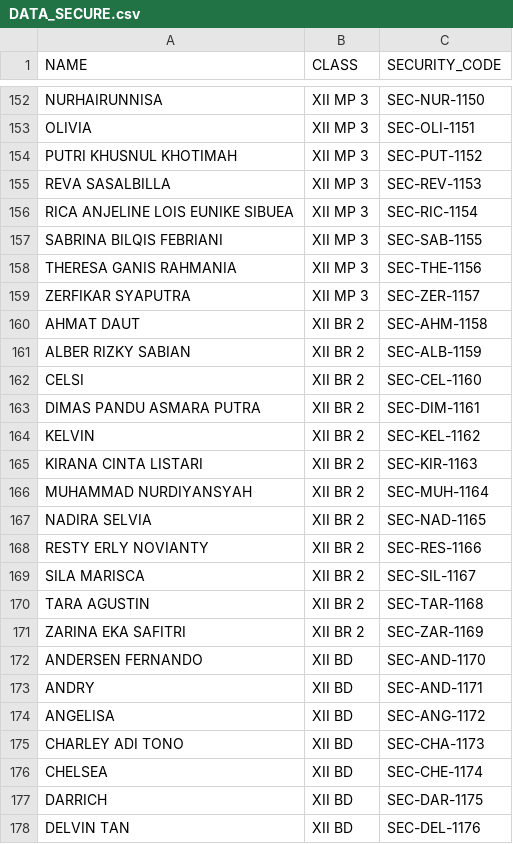
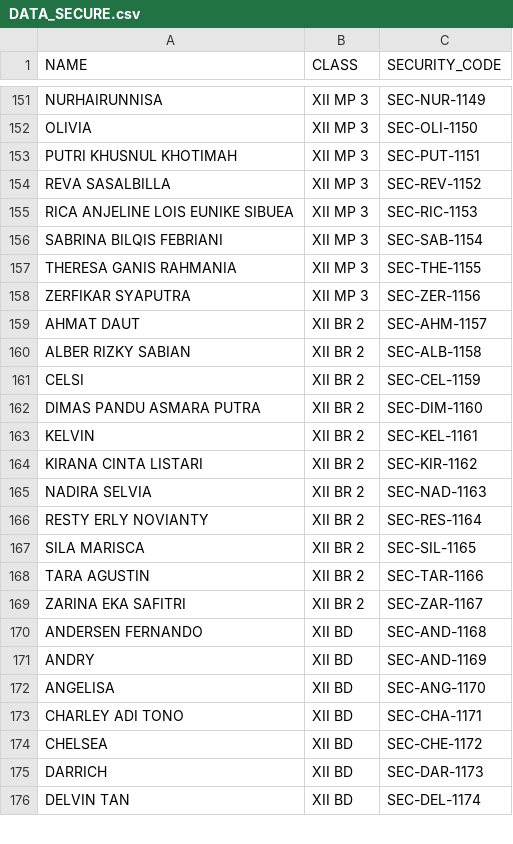
Before and after one commit to zlashdthestaff-code/qr-scanner-laravel, a CSV file: storage/app/DATA_SECURE.csv, drawn as a sheet; only a part is shown, gaps mark what is left out; removed rows and columns are numbered as before the commit, all else as after; the diff covers the shown part only; the diff names each change by its address in the sheet, - before the commit and + after, or states it on an @@ line.

```diff
--- a/storage/app/DATA_SECURE.csv
+++ b/storage/app/DATA_SECURE.csv
-C151 (SECURITY_CODE): SEC-NUR-1150
+C151 (SECURITY_CODE): SEC-NUR-1149
-C152 (SECURITY_CODE): SEC-OLI-1151
+C152 (SECURITY_CODE): SEC-OLI-1150
-C153 (SECURITY_CODE): SEC-PUT-1152
+C153 (SECURITY_CODE): SEC-PUT-1151
-C154 (SECURITY_CODE): SEC-REV-1153
+C154 (SECURITY_CODE): SEC-REV-1152
-C155 (SECURITY_CODE): SEC-RIC-1154
+C155 (SECURITY_CODE): SEC-RIC-1153
-C156 (SECURITY_CODE): SEC-SAB-1155
+C156 (SECURITY_CODE): SEC-SAB-1154
-C157 (SECURITY_CODE): SEC-THE-1156
+C157 (SECURITY_CODE): SEC-THE-1155
-C158 (SECURITY_CODE): SEC-ZER-1157
+C158 (SECURITY_CODE): SEC-ZER-1156
-C159 (SECURITY_CODE): SEC-AHM-1158
+C159 (SECURITY_CODE): SEC-AHM-1157
-C160 (SECURITY_CODE): SEC-ALB-1159
+C160 (SECURITY_CODE): SEC-ALB-1158
-C161 (SECURITY_CODE): SEC-CEL-1160
+C161 (SECURITY_CODE): SEC-CEL-1159
-C162 (SECURITY_CODE): SEC-DIM-1161
+C162 (SECURITY_CODE): SEC-DIM-1160
-C163 (SECURITY_CODE): SEC-KEL-1162
+C163 (SECURITY_CODE): SEC-KEL-1161
-C164 (SECURITY_CODE): SEC-KIR-1163
+C164 (SECURITY_CODE): SEC-KIR-1162
-row 166: MUHAMMAD NURDIYANSYAH | XII BR 2 | SEC-MUH-1164
-C165 (SECURITY_CODE): SEC-NAD-1165
+C165 (SECURITY_CODE): SEC-NAD-1163
-C166 (SECURITY_CODE): SEC-RES-1166
+C166 (SECURITY_CODE): SEC-RES-1164
-C167 (SECURITY_CODE): SEC-SIL-1167
+C167 (SECURITY_CODE): SEC-SIL-1165
-C168 (SECURITY_CODE): SEC-TAR-1168
+C168 (SECURITY_CODE): SEC-TAR-1166
-C169 (SECURITY_CODE): SEC-ZAR-1169
+C169 (SECURITY_CODE): SEC-ZAR-1167
-C170 (SECURITY_CODE): SEC-AND-1170
+C170 (SECURITY_CODE): SEC-AND-1168
-C171 (SECURITY_CODE): SEC-AND-1171
+C171 (SECURITY_CODE): SEC-AND-1169
-C172 (SECURITY_CODE): SEC-ANG-1172
+C172 (SECURITY_CODE): SEC-ANG-1170
-C173 (SECURITY_CODE): SEC-CHA-1173
+C173 (SECURITY_CODE): SEC-CHA-1171
-C174 (SECURITY_CODE): SEC-CHE-1174
+C174 (SECURITY_CODE): SEC-CHE-1172
-C175 (SECURITY_CODE): SEC-DAR-1175
+C175 (SECURITY_CODE): SEC-DAR-1173
-C176 (SECURITY_CODE): SEC-DEL-1176
+C176 (SECURITY_CODE): SEC-DEL-1174
```
Also changed, not shown: 1 removed row and 135 edited cells elsewhere in this file.
